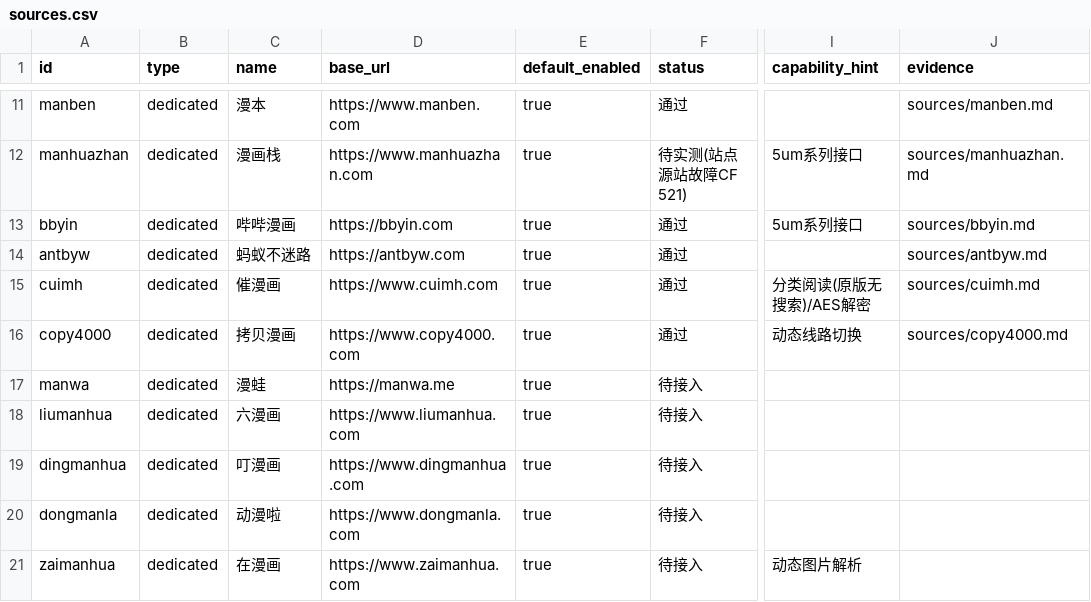
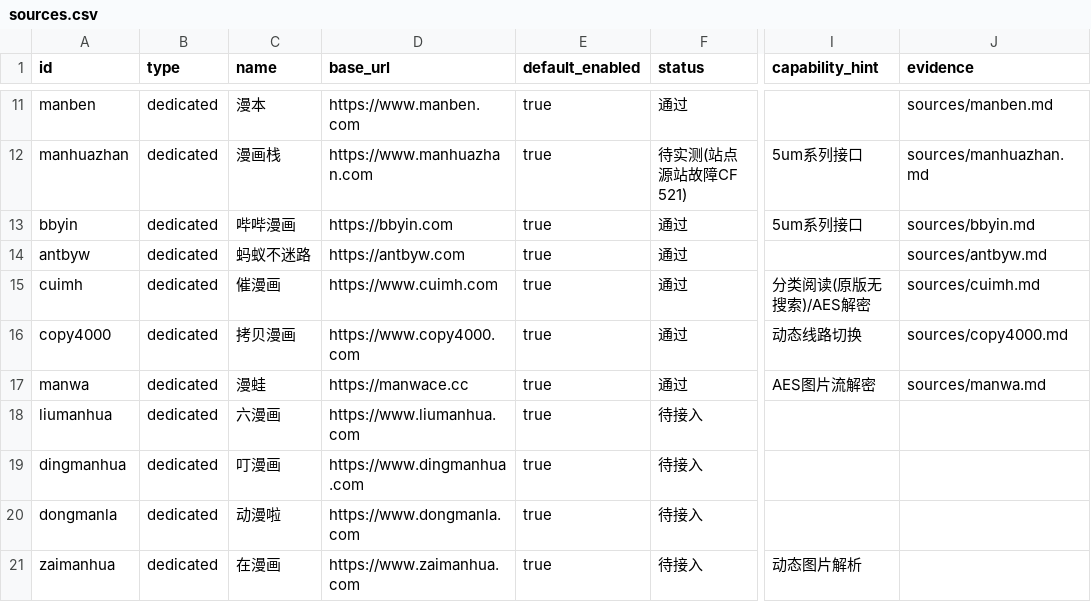
Before and after one commit to sermisellek2-spec/xx-comic-ios, a CSV file: docs/ios-parity-2.0.40/sources.csv, drawn as a sheet; only a part is shown, gaps mark what is left out; the diff names each change by its address in the sheet, - before the commit and + after, or states it on an @@ line.

Commit message:
feat(ios): complete P6 real source integration for manwa

```diff
--- a/docs/ios-parity-2.0.40/sources.csv
+++ b/docs/ios-parity-2.0.40/sources.csv
-D17 (base_url): https://manwa.me
+D17 (base_url): https://manwace.cc
-F17 (status): 待接入
+F17 (status): 通过
-I17 (capability_hint): (empty)
+I17 (capability_hint): AES图片流解密
-J17 (evidence): (empty)
+J17 (evidence): sources/manwa.md
```
Also changed, not shown: 3 other files.
